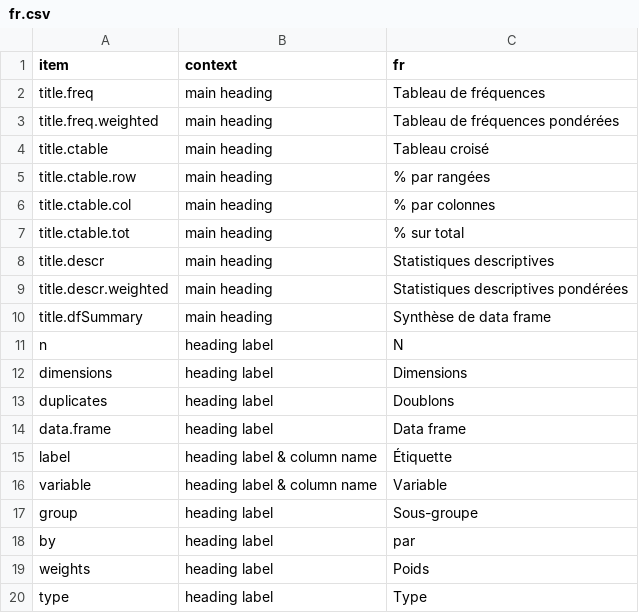
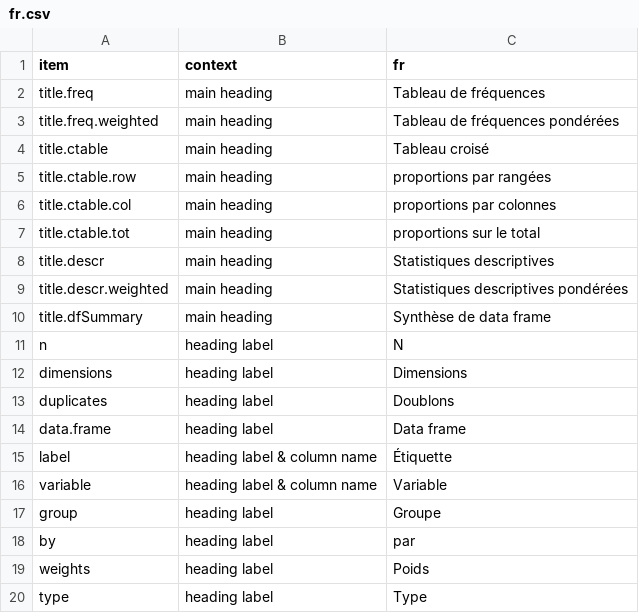
Before and after one commit to dcomtois/summarytools, a CSV file: translations/fr.csv, drawn as a sheet; only a part is shown.

Commit message:
updt and move translations

```diff
--- a/translations/fr.csv
+++ b/translations/fr.csv
@@ -4,5 +4,5 @@ title.freq.weighted  ,main heading                    ,Tableau de fréquences po
 title.ctable         ,main heading                    ,Tableau croisé
-title.ctable.row     ,main heading                    ,% par rangées
-title.ctable.col     ,main heading                    ,% par colonnes
-title.ctable.tot     ,main heading                    ,% sur total
+title.ctable.row     ,main heading                    ,proportions par rangées
+title.ctable.col     ,main heading                    ,proportions par colonnes
+title.ctable.tot     ,main heading                    ,proportions sur le total
 title.descr          ,main heading                    ,Statistiques descriptives
@@ -16,3 +16,3 @@ label                ,heading label & column name     ,Étiquette
 variable             ,heading label & column name     ,Variable
-group                ,heading label                   ,Sous-groupe
+group                ,heading label                   ,Groupe
 by                   ,heading label                   ,par
```
Also changed, not shown: 2 other files.
